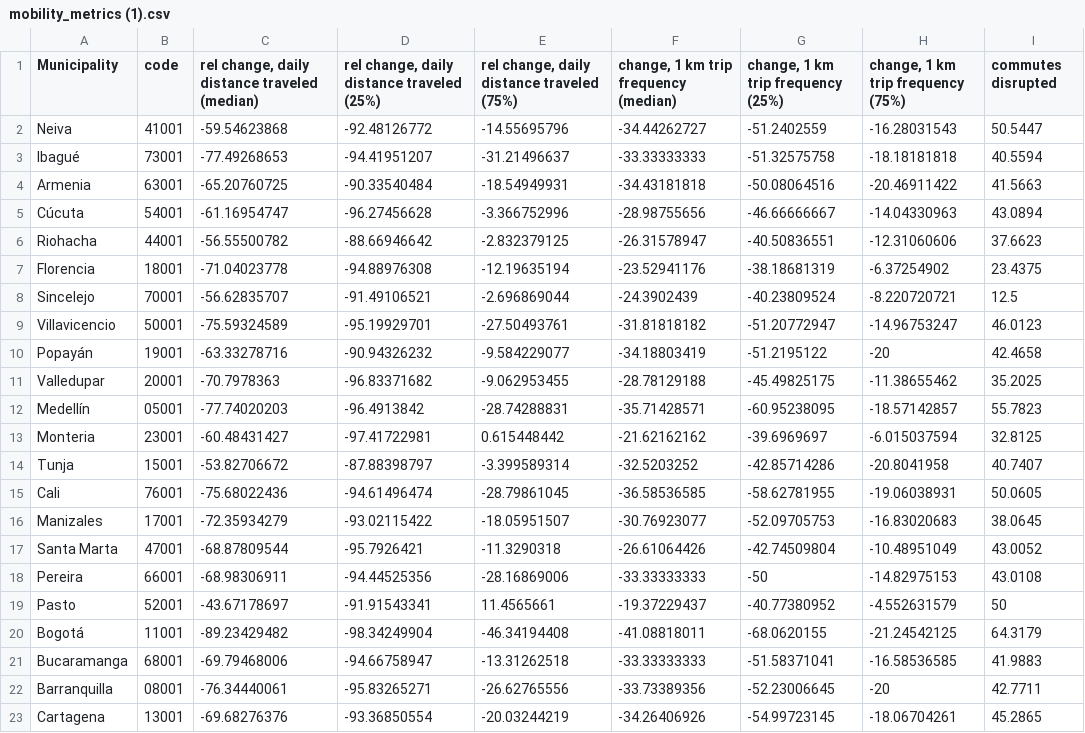
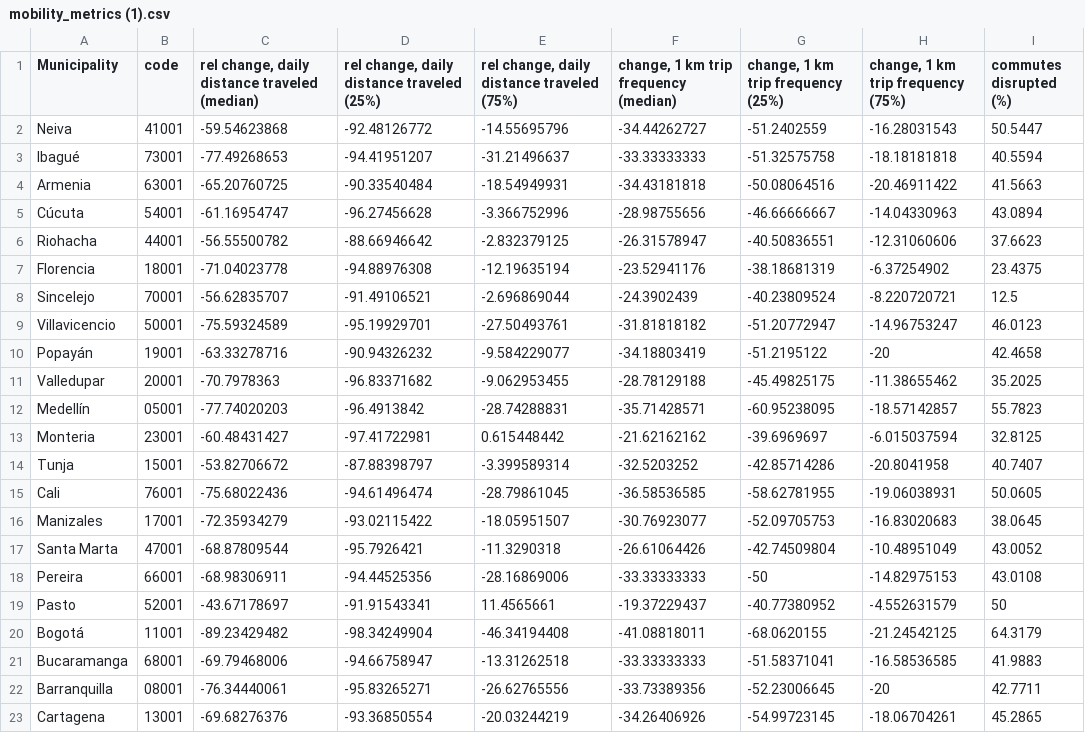
Before and after one commit to ils246/covid-19, a CSV file: mobility_metrics (1).csv, drawn as a sheet.

Commit message:
Update mobility_metrics (1).csv

```diff
--- a/mobility_metrics (1).csv
+++ b/mobility_metrics (1).csv
@@ -1,2 +1,2 @@
-Municipality,code,"rel change, daily distance traveled (median)","rel change,  daily distance traveled (25%)","rel change,  daily distance traveled (75%)","change, 1 km trip frequency (median)","change, 1 km trip frequency (25%)","change, 1 km trip frequency  (75%)",commutes disrupted
+Municipality,code,"rel change, daily distance traveled (median)","rel change,  daily distance traveled (25%)","rel change,  daily distance traveled (75%)","change, 1 km trip frequency (median)","change, 1 km trip frequency (25%)","change, 1 km trip frequency  (75%)","commutes disrupted (%)"
 Neiva,41001,-59.54623868,-92.48126772,-14.55695796,-34.44262727,-51.2402559,-16.28031543,50.5447
```
